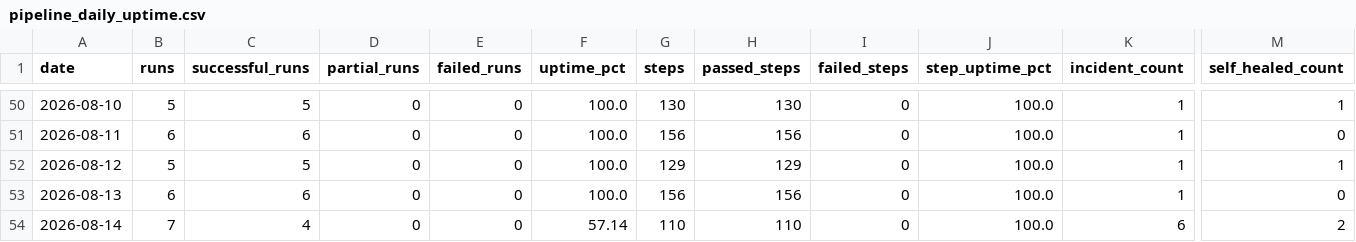
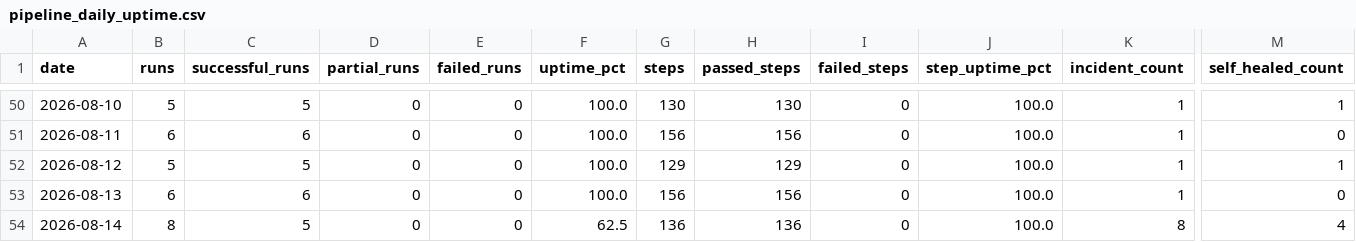
Before and after one commit to MikeWooCerna/Pac-Biz, a CSV file: pipeline_daily_uptime.csv, drawn as a sheet; only a part is shown, gaps mark what is left out; the diff names each change by its address in the sheet, - before the commit and + after, or states it on an @@ line.

```diff
--- a/pipeline_daily_uptime.csv
+++ b/pipeline_daily_uptime.csv
-B54 (runs): 7
+B54 (runs): 8
-C54 (successful_runs): 4
+C54 (successful_runs): 5
-F54 (uptime_pct): 57.14
+F54 (uptime_pct): 62.5
-G54 (steps): 110
+G54 (steps): 136
-H54 (passed_steps): 110
+H54 (passed_steps): 136
-K54 (incident_count): 6
+K54 (incident_count): 8
-M54 (self_healed_count): 2
+M54 (self_healed_count): 4
```
Also changed, not shown: pipeline_step_history.csv, 2 other files.
